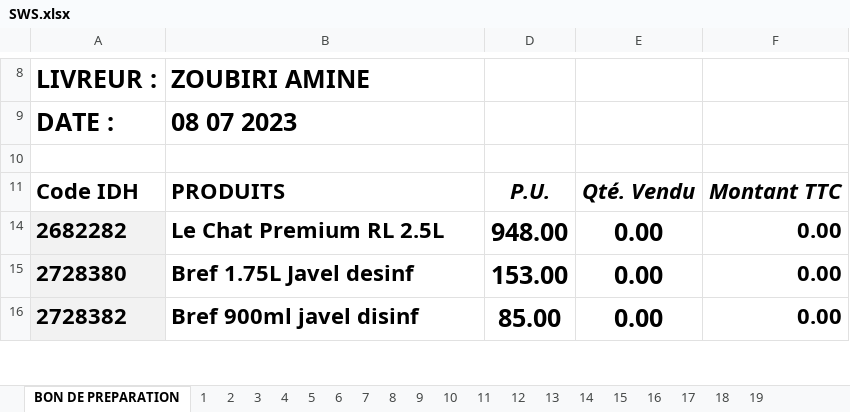
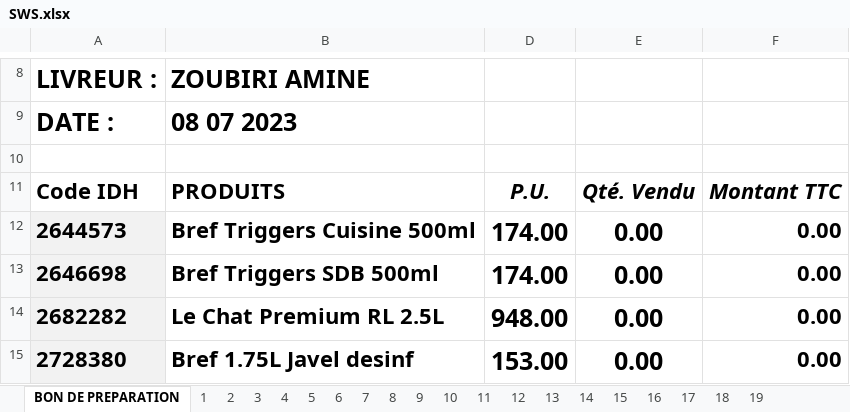
Before and after one commit to kenzaaallouche/Andromede-app, an Excel workbook: SWS.xlsx, sheet BON DE PREPARATION, drawn as a sheet; only a part is shown, gaps mark what is left out; the shorter side is filled out with more unchanged rows; values as stored, in another font and other column widths than the file's, no borders; conditional formats not drawn; the diff names each change by its address in the sheet, - before the commit and + after, or states it on an @@ line.

```diff
--- a/SWS.xlsx (sheet BON DE PREPARATION)
+++ b/SWS.xlsx (sheet BON DE PREPARATION)
+row 12: 2644573 | Bref Triggers Cuisine 500ml | 174.00 | 0.00 | 0.00
+row 13: 2646698 | Bref Triggers SDB 500ml | 174.00 | 0.00 | 0.00
```
Also changed, not shown: sheet 19, sheet 12, sheet 16, sheet 17, sheet 18, sheet 15, 13 more sheets.
